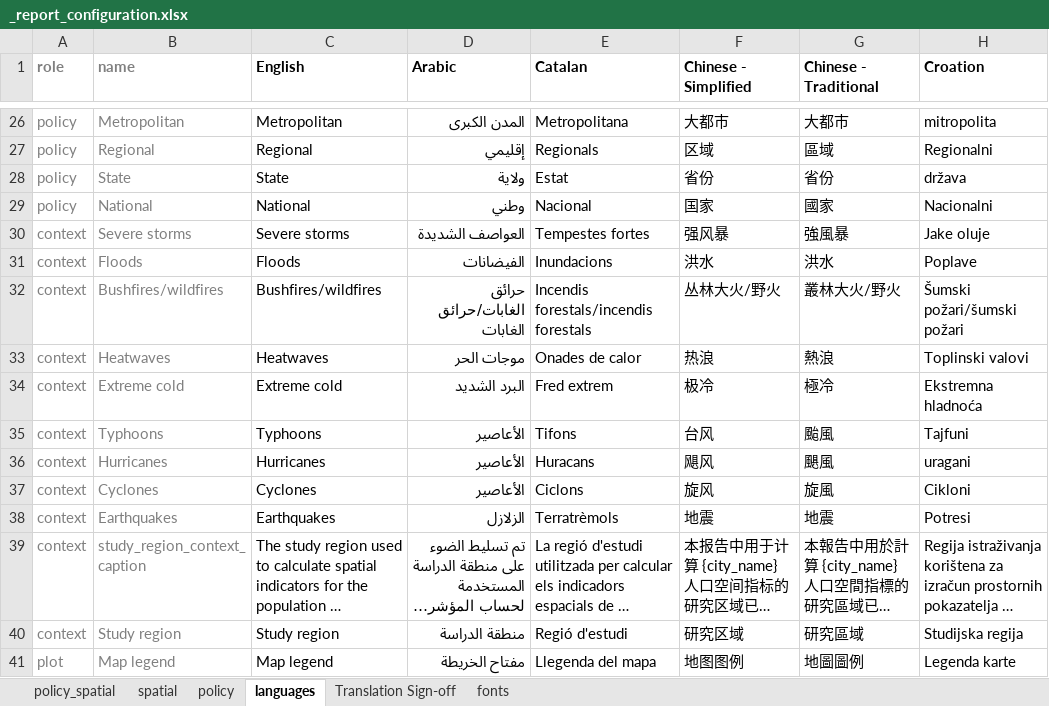
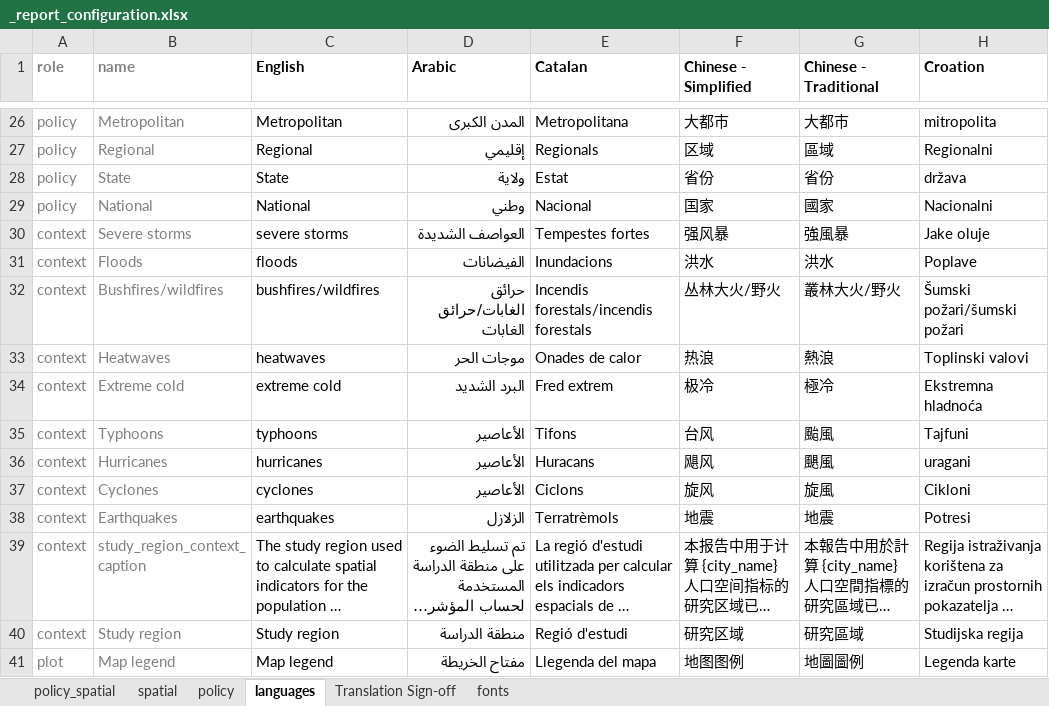
Before and after one commit to healthysustainablecities/global-indicators, an Excel workbook: process/configuration/templates/_report_configuration.xlsx, sheet languages, drawn as a sheet; only a part is shown, gaps mark what is left out; long unchanged cells end in …; values as stored, in another font and other column widths than the file's, no borders; conditional formats not drawn; the diff names each change by its address in the sheet, - before the commit and + after, or states it on an @@ line.

Commit message:
made names for disasters in English lower case

```diff
--- a/process/configuration/templates/_report_configuration.xlsx (sheet languages)
+++ b/process/configuration/templates/_report_configuration.xlsx (sheet languages)
-C30 (English): Severe storms
+C30 (English): severe storms
-C31 (English): Floods
+C31 (English): floods
-C32 (English): Bushfires/wildfires
+C32 (English): bushfires/wildfires
-C33 (English): Heatwaves
+C33 (English): heatwaves
-C34 (English): Extreme cold
+C34 (English): extreme cold
-C35 (English): Typhoons
+C35 (English): typhoons
-C36 (English): Hurricanes
+C36 (English): hurricanes
-C37 (English): Cyclones
+C37 (English): cyclones
-C38 (English): Earthquakes
+C38 (English): earthquakes
```
